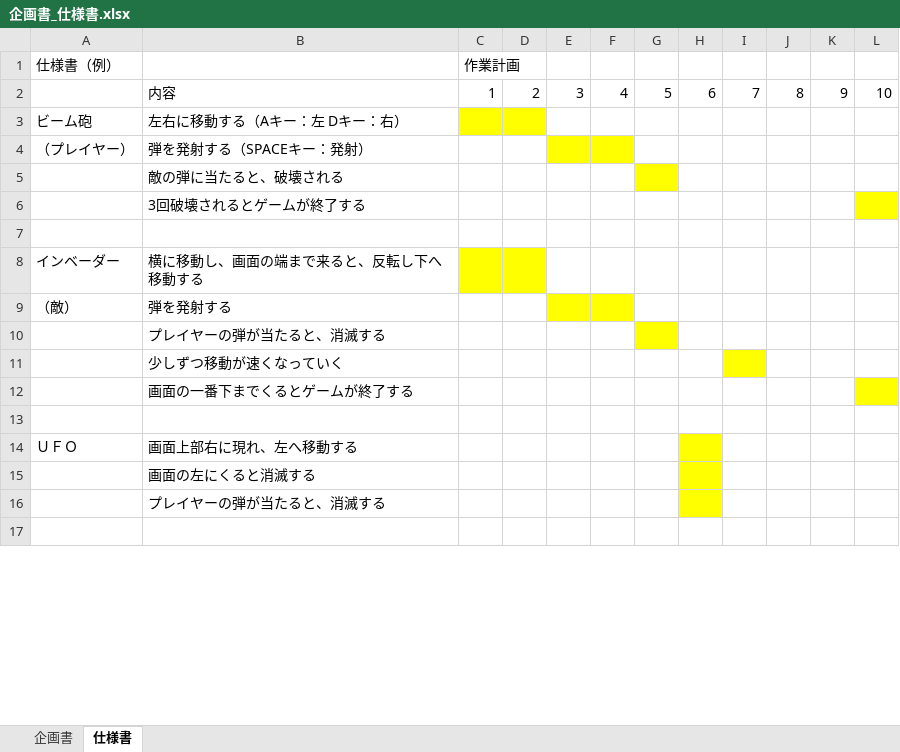
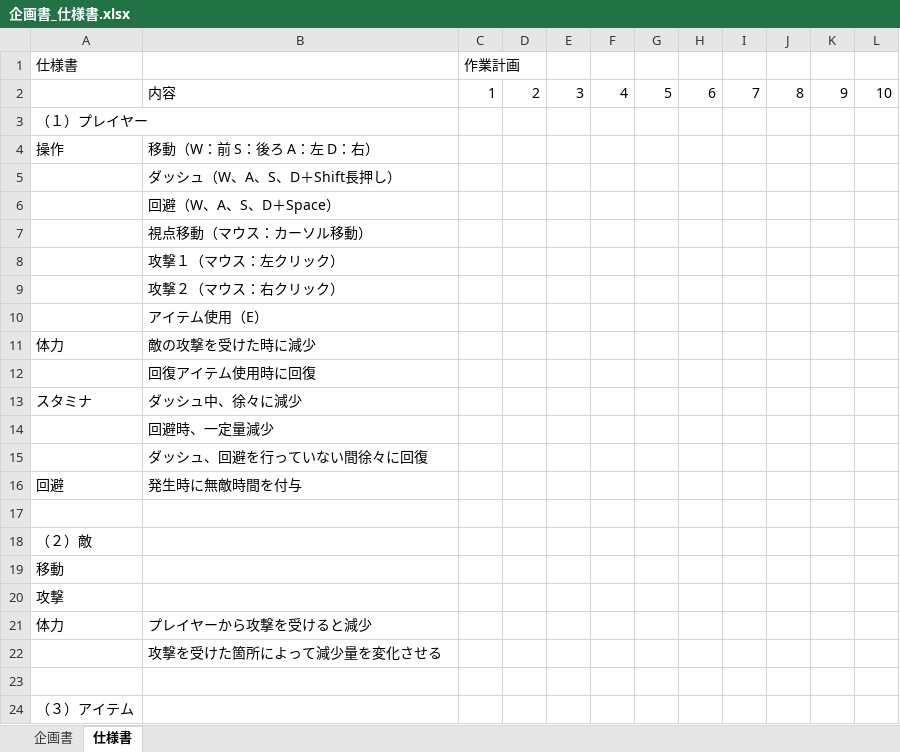
Before and after one commit to 2021Game2/09Takahashi, an Excel workbook: 企画書_仕様書.xlsx, sheet 仕様書, drawn as a sheet; only a part is shown; the shorter side is filled out with more unchanged rows; values as stored, in another font and other column widths than the file's, no borders; removed rows and columns are numbered as before the commit, all else as after; the diff covers the shown part only; the diff names each change by its address in the sheet, - before the commit and + after, or states it on an @@ line.

Commit message:
企画書仕様書を更新

```diff
--- a/企画書_仕様書.xlsx (sheet 仕様書)
+++ b/企画書_仕様書.xlsx (sheet 仕様書)
-A1: 仕様書（例）
+A1: 仕様書
-row 3: ビーム砲 | 左右に移動する（Aキー：左 Dキー：右）
-row 4: （プレイヤー） | 弾を発射する（SPACEキー：発射）
+row 3: （１）プレイヤー
+row 4: 操作 | 移動（W：前 S：後ろ A：左 D：右）
-B5: 敵の弾に当たると、破壊される
+B5: ダッシュ（W、A、S、D＋Shift長押し）
-G5 fill: #FFFF00
+G5 fill: none
-B6: 3回破壊されるとゲームが終了する
+B6: 回避（W、A、S、D＋Space）
-L6 fill: #FFFF00
+L6 fill: none
+row 7:  | 視点移動（マウス：カーソル移動）
+row 8:  | 攻撃１（マウス：左クリック）
+row 9:  | 攻撃２（マウス：右クリック）
+row 10:  | アイテム使用（E）
+row 11: 体力 | 敵の攻撃を受けた時に減少
+row 12:  | 回復アイテム使用時に回復
+row 13: スタミナ | ダッシュ中、徐々に減少
+row 14:  | 回避時、一定量減少
+row 15:  | ダッシュ、回避を行っていない間徐々に回復
+row 16: 回避 | 発生時に無敵時間を付与
-row 8: インベーダー | 横に移動し、画面の端まで来ると、反転し下へ移動する
-row 9: （敵） | 弾を発射する
-row 10:  | プレイヤーの弾が当たると、消滅する
-row 11:  | 少しずつ移動が速くなっていく
+row 18: （２）敵
+row 19: 移動
+row 20: 攻撃
+row 21: 体力 | プレイヤーから攻撃を受けると減少
-B22: 画面の一番下までくるとゲームが終了する
+B22: 攻撃を受けた箇所によって減少量を変化させる
-L22 fill: #FFFF00
+L22 fill: none
-row 14: ＵＦＯ | 画面上部右に現れ、左へ移動する
-row 15:  | 画面の左にくると消滅する
-row 16:  | プレイヤーの弾が当たると、消滅する
+row 24: （３）アイテム
```
Also changed, not shown: 6 added rows, 16 removed rows and 3 edited cells elsewhere in this sheet, sheet 企画書.
